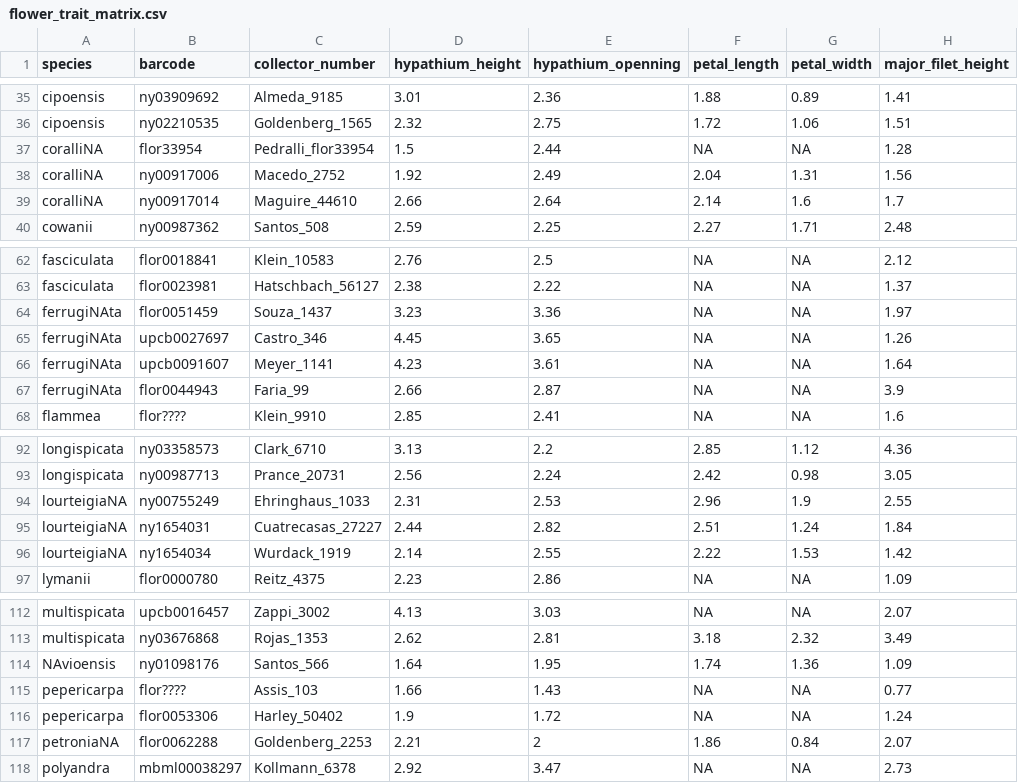
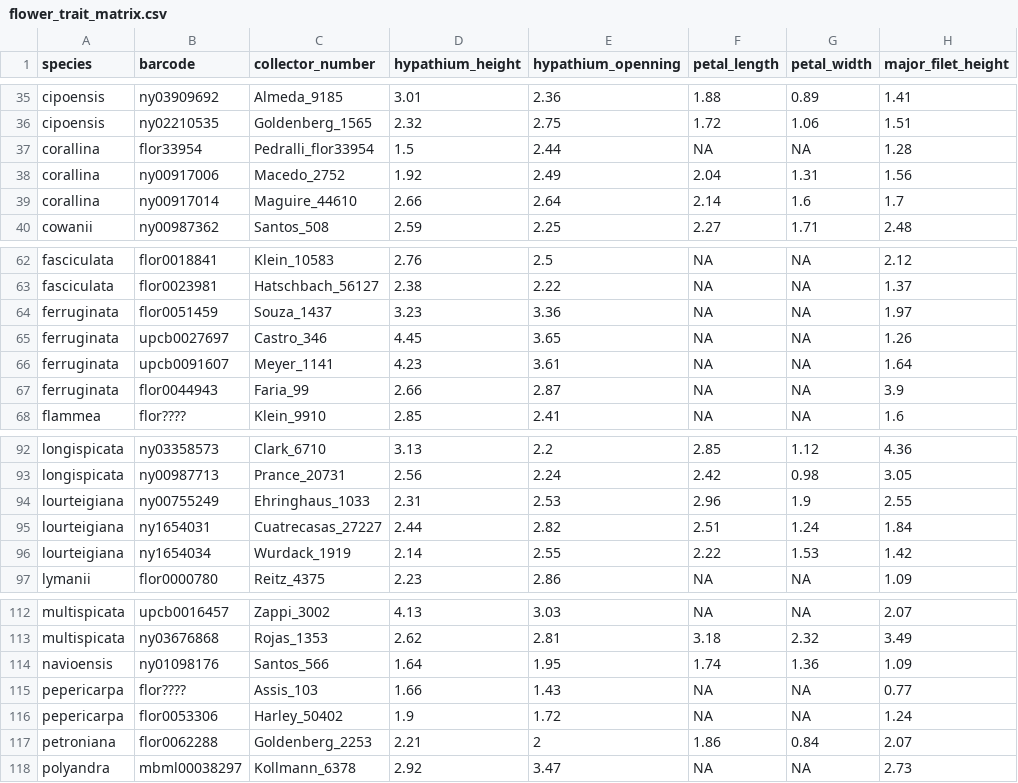
Before and after one commit to eknery/specialization_flower_AF, a CSV file: 0_data/flower_trait_matrix.csv, drawn as a sheet; only a part is shown, gaps mark what is left out; the diff names each change by its address in the sheet, - before the commit and + after, or states it on an @@ line.

```diff
--- a/0_data/flower_trait_matrix.csv
+++ b/0_data/flower_trait_matrix.csv
-A37:A39 (species): coralliNA
+A37:A39 (species): corallina
-A64:A67 (species): ferrugiNAta
+A64:A67 (species): ferruginata
-A94:A96 (species): lourteigiaNA
+A94:A96 (species): lourteigiana
-A114 (species): NAvioensis
+A114 (species): navioensis
-A117 (species): petroniaNA
+A117 (species): petroniana
```
Also changed, not shown: 1_flower_analyses/center_flower_df.csv, 2_comparative_analyses/OUWIE/flower_size/best_estimates.csv, 37 other files.
